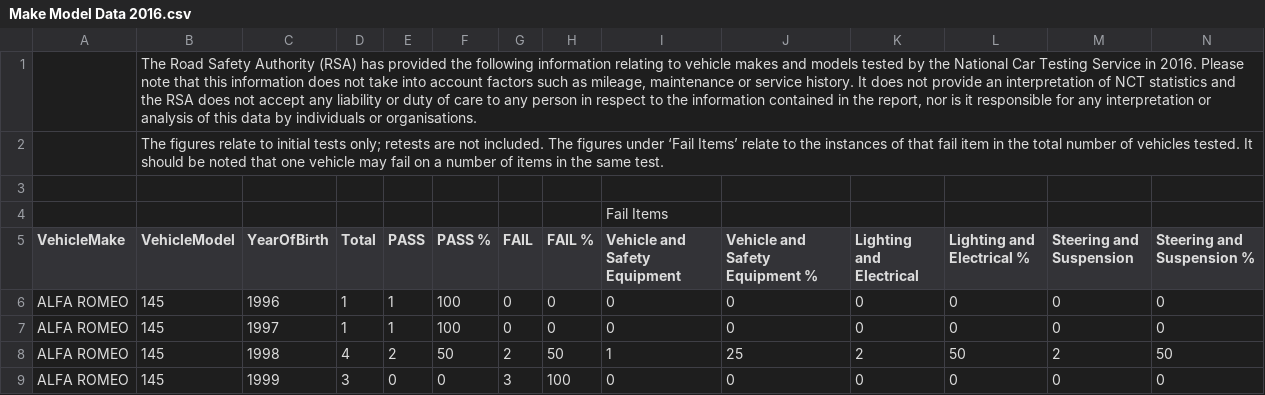
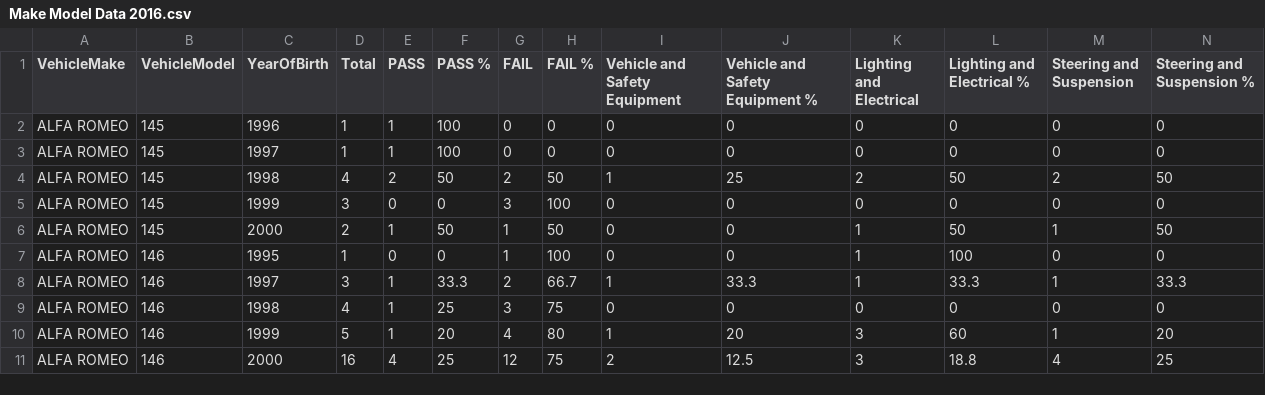
Before and after one commit to kabirguglani/Visuals, a CSV file: Make Model Data 2016.csv, drawn as a sheet; only a part is shown; the shorter side is filled out with more unchanged rows; rows hold the shown columns only; the diff names each change by its address in the sheet, - before the commit and + after, or states it on an @@ line.

Commit message:
Update Make Model Data 2016.csv

```diff
--- a/Make Model Data 2016.csv
+++ b/Make Model Data 2016.csv
-row 1:  | The Road Safety Authority (RSA) has provided the following information relating to vehicle makes and models tested by the National Car Testing Service in 2016. Please note that this information does not take into account factors such as mileage, maintenance or service history. It does not provide an interpretation of NCT statistics and the RSA does not accept any liability or duty of care to any person in respect to the information contained in the report, nor is it responsible for any interpretation or analysis of this data by individuals or organisations.
-row 2:  | The figures relate to initial tests only; retests are not included. The figures under ‘Fail Items’ relate to the instances of that fail item in the total number of vehicles tested. It should be noted that one vehicle may fail on a number of items in the same test.
-row 3: (empty)
-row 4:  |  |  |  |  |  |  |  | Fail Items
```
